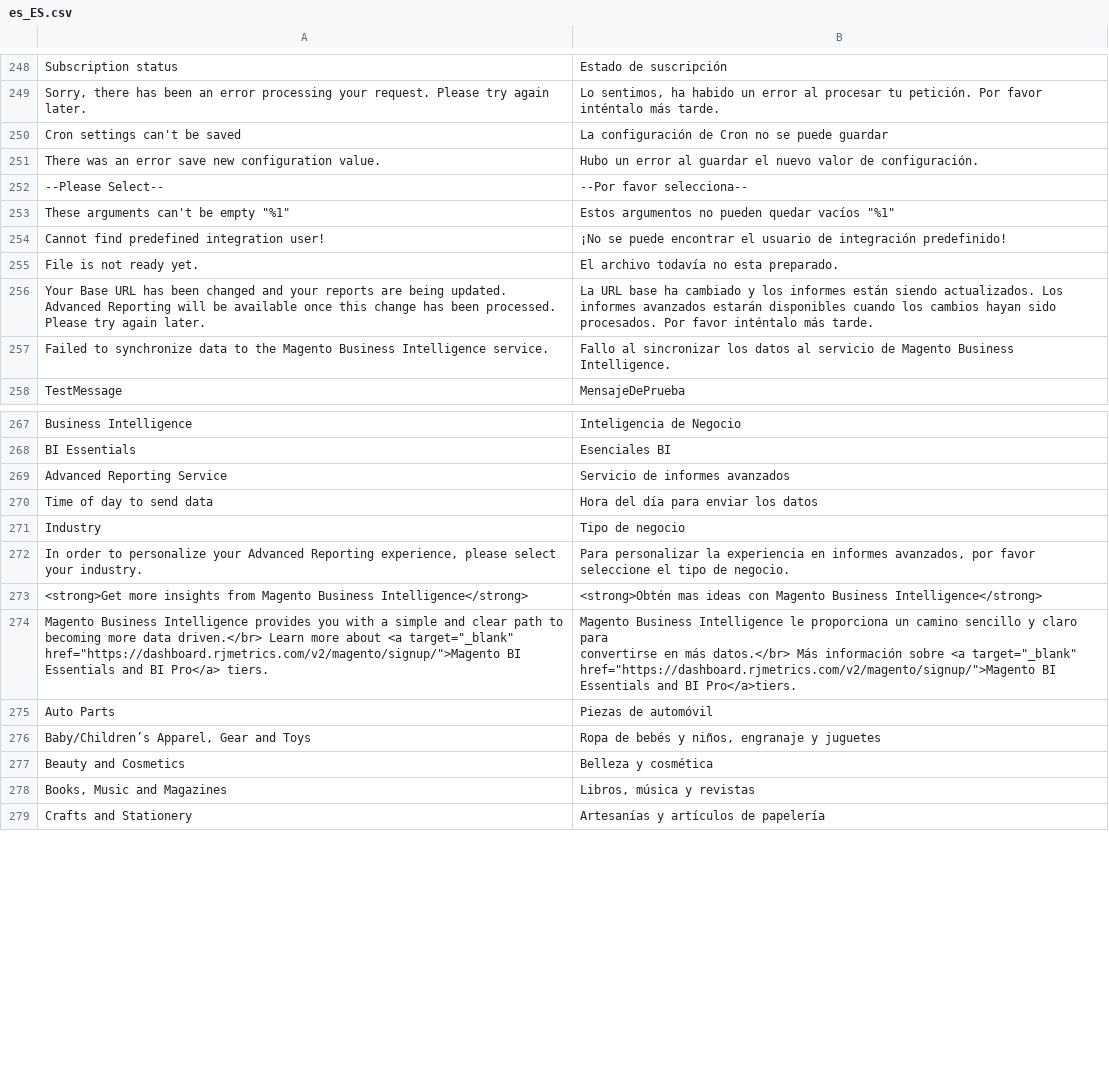
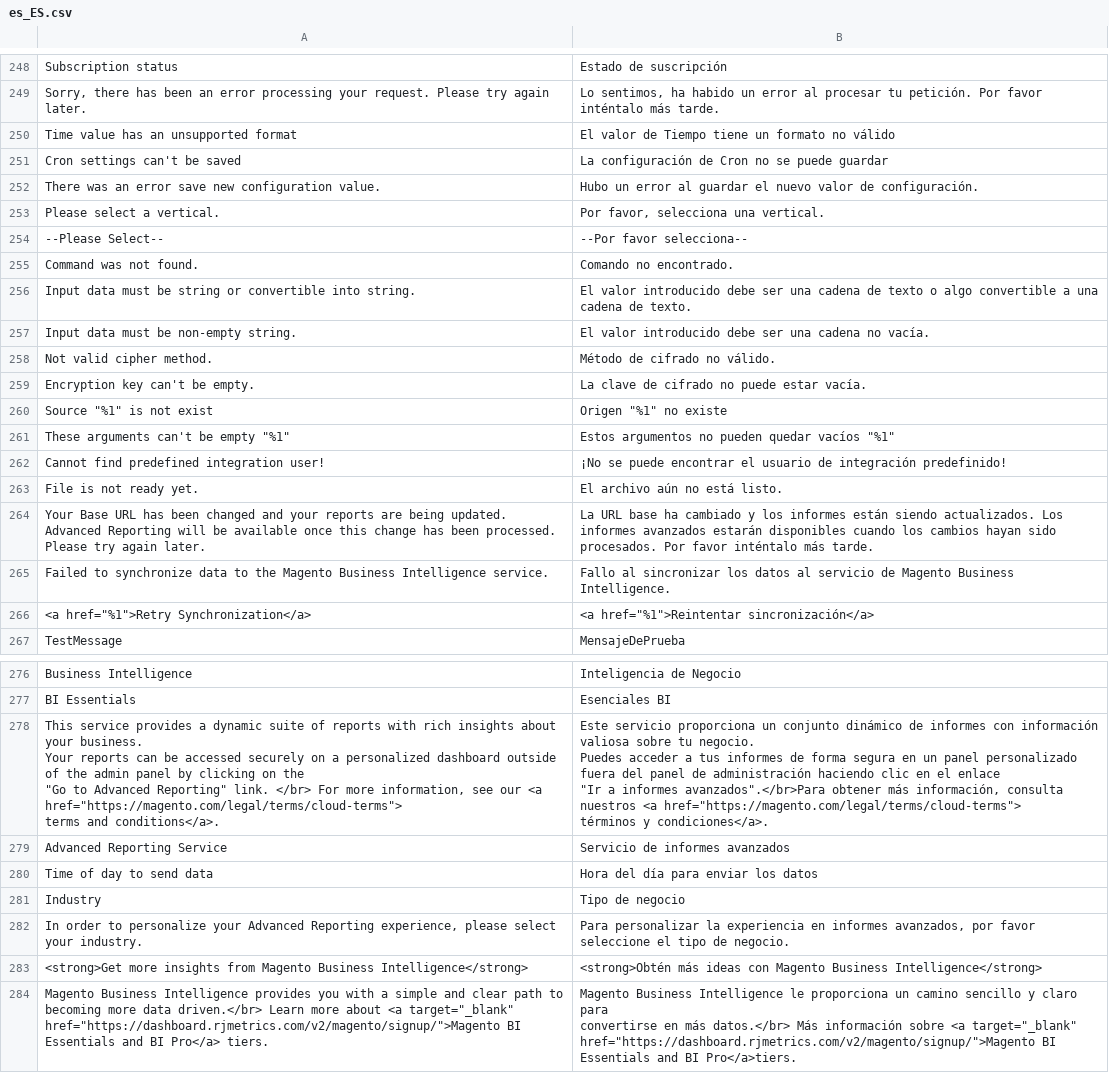
Before and after one commit to magento-l10n/language-es_ES, a CSV file: es_ES.csv, drawn as a sheet; only a part is shown, gaps mark what is left out; the shorter side is filled out with more unchanged rows; addresses are those after the commit; ↵ is a line break in a cell; the diff covers the shown part only; the diff names each change by its address in the sheet, - before the commit and + after, or states it on an @@ line.

Commit message:
Updating translations from Crowdin.

```diff
--- a/es_ES.csv
+++ b/es_ES.csv
+row 250: Time value has an unsupported format | El valor de Tiempo tiene un formato no válido
+row 253: Please select a vertical. | Por favor, selecciona una vertical.
+row 255: Command was not found. | Comando no encontrado.
+row 256: Input data must be string or convertible into string. | El valor introducido debe ser una cadena de texto o algo convertible a una cadena de texto.
+row 257: Input data must be non-empty string. | El valor introducido debe ser una cadena no vacía.
+row 258: Not valid cipher method. | Método de cifrado no válido.
+row 259: Encryption key can't be empty. | La clave de cifrado no puede estar vacía.
+row 260: Source "%1" is not exist | Origen "%1" no existe
-B263: El archivo todavía no esta preparado.
+B263: El archivo aún no está listo.
+row 266: <a href="%1">Retry Synchronization</a> | <a href="%1">Reintentar sincronización</a>
+row 278: This service provides a dynamic suite of reports with rich insights about your business. ↵ Your reports can be accessed securely on a personalized dashboard outside of the admin panel by clicking on the ↵ "Go to Advanced Reporting" link. </br> For more information, see our <a href="https://magento.com/legal/terms/cloud-terms"> ↵ terms and conditions</a>. | Este servicio proporciona un conjunto dinámico de informes con información valiosa sobre tu negocio. ↵ Puedes acceder a tus informes de forma segura en un panel personalizado fuera del panel de administración haciendo clic en el enlace ↵ "Ir a informes avanzados".</br>Para obtener más información, consulta nuestros <a href="https://magento.com/legal/terms/cloud-terms"> ↵ términos y condiciones</a>.
-B283: <strong>Obtén mas ideas con…
+B283: <strong>Obtén más ideas con…
```
Also changed, not shown: 1 edited cell elsewhere in this file, 1 other file.
